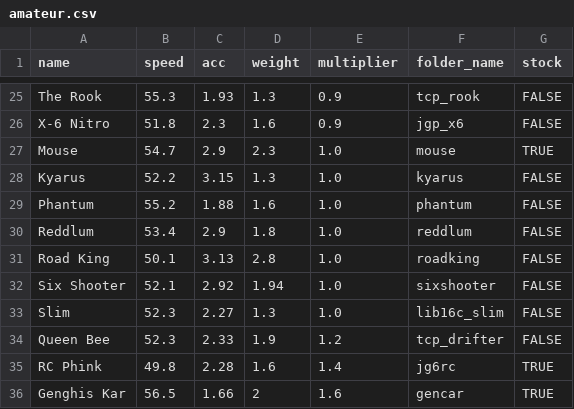
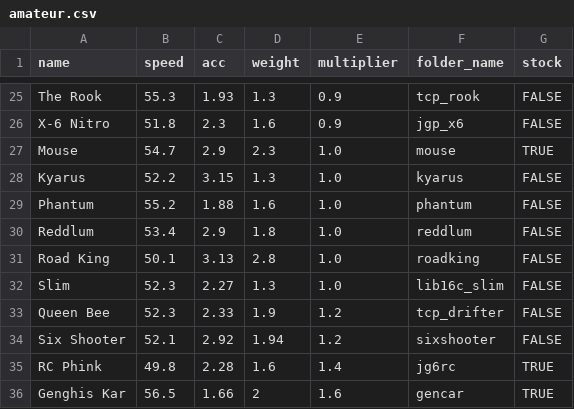
Before and after one commit to Re-Volt-America/RVA-Data, a CSV file: models/cars/amateur.csv, drawn as a sheet; only a part is shown, gaps mark what is left out.

Commit message:
Toukka 4x4 and Six Shooter balanced
- Toukka 4x4 (1.2 -> 1.0)
- Six Shooter (1.0 -> 1.2)

```diff
--- a/models/cars/amateur.csv
+++ b/models/cars/amateur.csv
@@ -31,5 +31,5 @@ Reddlum,53.4,2.9,1.8,1.0,reddlum,FALSE
 Road King,50.1,3.13,2.8,1.0,roadking,FALSE
-Six Shooter,52.1,2.92,1.94,1.0,sixshooter,FALSE
 Slim,52.3,2.27,1.3,1.0,lib16c_slim,FALSE
 Queen Bee,52.3,2.33,1.9,1.2,tcp_drifter,FALSE
+Six Shooter,52.1,2.92,1.94,1.2,sixshooter,FALSE
 RC Phink,49.8,2.28,1.6,1.4,jg6rc,TRUE
```
Also changed, not shown: models/cars/rookie.csv.
